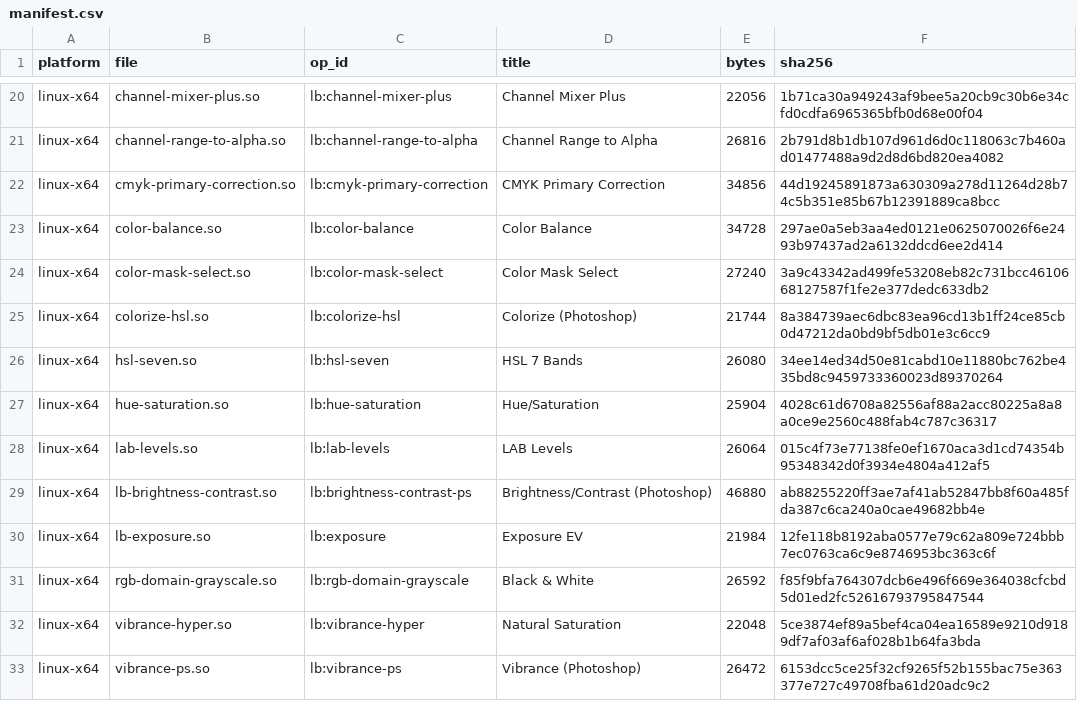
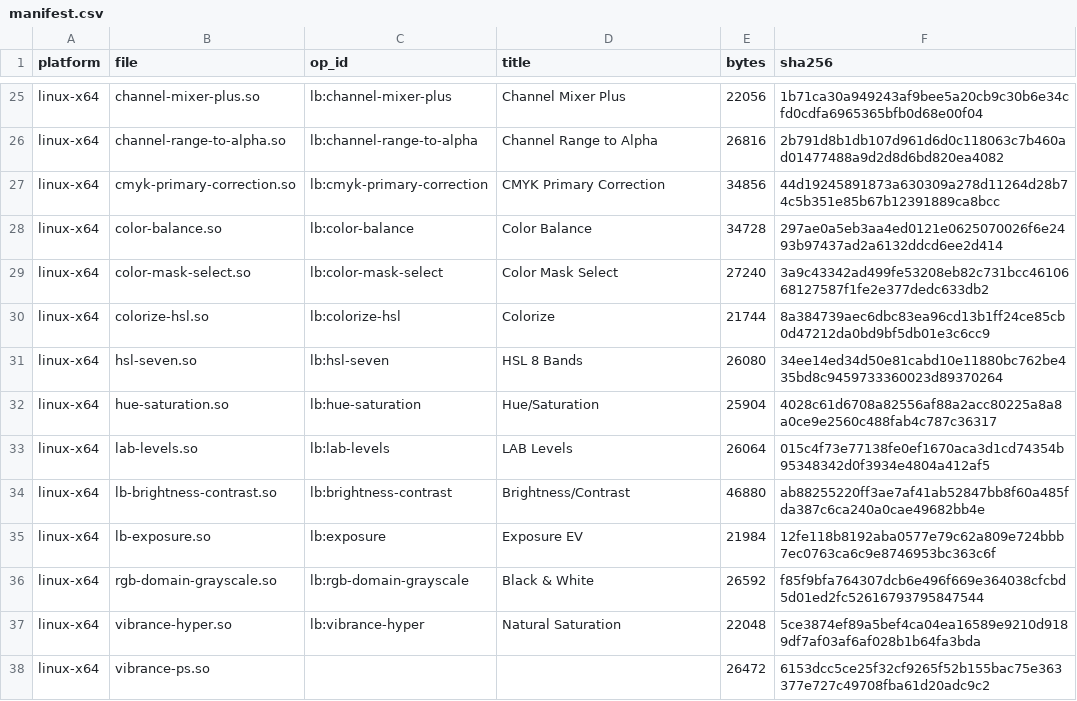
Before and after one commit to SuperMrWang-DEV/gegl-color-ops, a CSV file: dist/manifest.csv, drawn as a sheet; only a part is shown, gaps mark what is left out; the diff covers the shown part only.

Commit message:
refactor!: 算子与插件去 PS 化重命名（GitHub 发布准备）
- lb:levels-ps -> lb:levels，lb:vibrance-ps -> lb:vibrance，
  lb:brightness-contrast-ps -> lb:brightness-contrast（目录/源文件/模块名同步）
- plugin/ps-blend -> plugin/blend（ps-blend.py->blend.py、psblend.py->
  blend_kernel.py、psblend_core->blend_core），菜单名去掉 PS 后缀
- UI 标题清理：Vibrance/Brightness/Contrast/Colorize/色温色调 去掉
  (Photoshop)/PS 字样；common/ps-temp-tint.h -> temp-tint.h
- CI 模块计数 18 -> 23（此前漏更）；dist 重打包（Windows 23 个新名构建）
- 文档与验收脚本引用同步；check_*_ps.py 等标定脚本文件名保留（PS 指称
  为事实性对照说明）

注意：op id 变更导致旧 XCF 中已挂载的 levels-ps/vibrance-ps/
brightness-contrast-ps 滤镜失效（XCF 按 id 记录算子），需要重新挂新算子。

验证：build 23/23、smoke 23/23、install --verify 全注册、
check_levels_ps 11/11、check_bc_ps / check_vibrance_ps 通过（已知偏差同前）、
check_blend_plugin（gimp-console）全部通过。

```diff
--- a/dist/manifest.csv
+++ b/dist/manifest.csv
@@ -24,7 +29,7 @@ linux-x64,color-balance.so,lb:color-balance,Color Balance,34728,297ae0a5eb3aa4ed
 linux-x64,color-mask-select.so,lb:color-mask-select,Color Mask Select,27240,3a9c43342ad499fe53208eb82c731bcc4610668127587f1fe2e377dedc633db2
-linux-x64,colorize-hsl.so,lb:colorize-hsl,Colorize (Photoshop),21744,8a384739aec6dbc83ea96cd13b1ff24ce85cb0d47212da0bd9bf5db01e3c6cc9
-linux-x64,hsl-seven.so,lb:hsl-seven,HSL 7 Bands,26080,34ee14ed34d50e81cabd10e11880bc762be435bd8c9459733360023d89370264
+linux-x64,colorize-hsl.so,lb:colorize-hsl,Colorize,21744,8a384739aec6dbc83ea96cd13b1ff24ce85cb0d47212da0bd9bf5db01e3c6cc9
+linux-x64,hsl-seven.so,lb:hsl-seven,HSL 8 Bands,26080,34ee14ed34d50e81cabd10e11880bc762be435bd8c9459733360023d89370264
 linux-x64,hue-saturation.so,lb:hue-saturation,Hue/Saturation,25904,4028c61d6708a82556af88a2acc80225a8a8a0ce9e2560c488fab4c787c36317
 linux-x64,lab-levels.so,lb:lab-levels,LAB Levels,26064,015c4f73e77138fe0ef1670aca3d1cd74354b95348342d0f3934e4804a412af5
-linux-x64,lb-brightness-contrast.so,lb:brightness-contrast-ps,Brightness/Contrast (Photoshop),46880,ab88255220ff3ae7af41ab52847bb8f60a485fda387c6ca240a0cae49682bb4e
+linux-x64,lb-brightness-contrast.so,lb:brightness-contrast,Brightness/Contrast,46880,ab88255220ff3ae7af41ab52847bb8f60a485fda387c6ca240a0cae49682bb4e
 linux-x64,lb-exposure.so,lb:exposure,Exposure EV,21984,12fe118b8192aba0577e79c62a809e724bbb7ec0763ca6c9e8746953bc363c6f
@@ -32,2 +37,2 @@ linux-x64,rgb-domain-grayscale.so,lb:rgb-domain-grayscale,Black & White,26592,f8
 linux-x64,vibrance-hyper.so,lb:vibrance-hyper,Natural Saturation,22048,5ce3874ef89a5bef4ca04ea16589e9210d9189df7af03af6af028b1b64fa3bda
-linux-x64,vibrance-ps.so,lb:vibrance-ps,Vibrance (Photoshop),26472,6153dcc5ce25f32cf9265f52b155bac75e363377e727c49708fba61d20adc9c2
+linux-x64,vibrance-ps.so,,,26472,6153dcc5ce25f32cf9265f52b155bac75e363377e727c49708fba61d20adc9c2
```
Also changed, not shown: 5 added rows and 29 edited cells elsewhere in this file, 59 other files.
